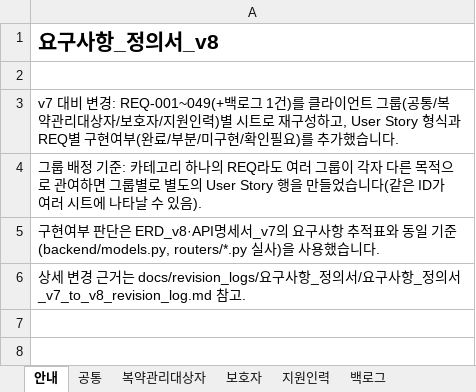
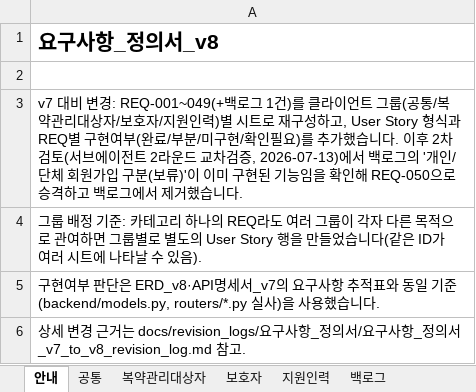
Before and after one commit to AI-HealthCare-04/AH_04_02, an Excel workbook: 요구사항_정의서/요구사항_정의서_v8.xlsx, sheet 안내, drawn as a sheet; values as stored, in another font and other column widths than the file's, no borders; the diff names each change by its address in the sheet, - before the commit and + after, or states it on an @@ line.

Commit message:
fix: 요구사항_정의서_v8 백로그 오류 정정 — 개인/단체 가입을 REQ-050으로 승격(김영혜)
사용자 지적사항(서브에이전트 2라운드 교차검증으로 확인): "개인/단체
회원가입 구분은 설계 미확정"이라는 백로그 문구가 이미 구현된 기능에
대한 stale한 서술이었음. 백로그에서 제거하고 REQ-050(지원인력,
완료)으로 정식 승격. REQ-030/045 구현 판단 근거도 보완.

```diff
--- a/요구사항_정의서/요구사항_정의서_v8.xlsx (sheet 안내)
+++ b/요구사항_정의서/요구사항_정의서_v8.xlsx (sheet 안내)
-A3: …습니다.
+A3: …습니다. 이후 2차 검토(서브에이전트 2라운드 교차검증, 2026-07-13)에서 백로그의 '개인/단체 회원가입 구분(보류)'이 이미 구현된 기능임을 확인해 REQ-050으로 승격하고 백로그에서 제거했습니다.
```
Also changed, not shown: sheet 지원인력, sheet 백로그, sheet 공통, 1 other file.
